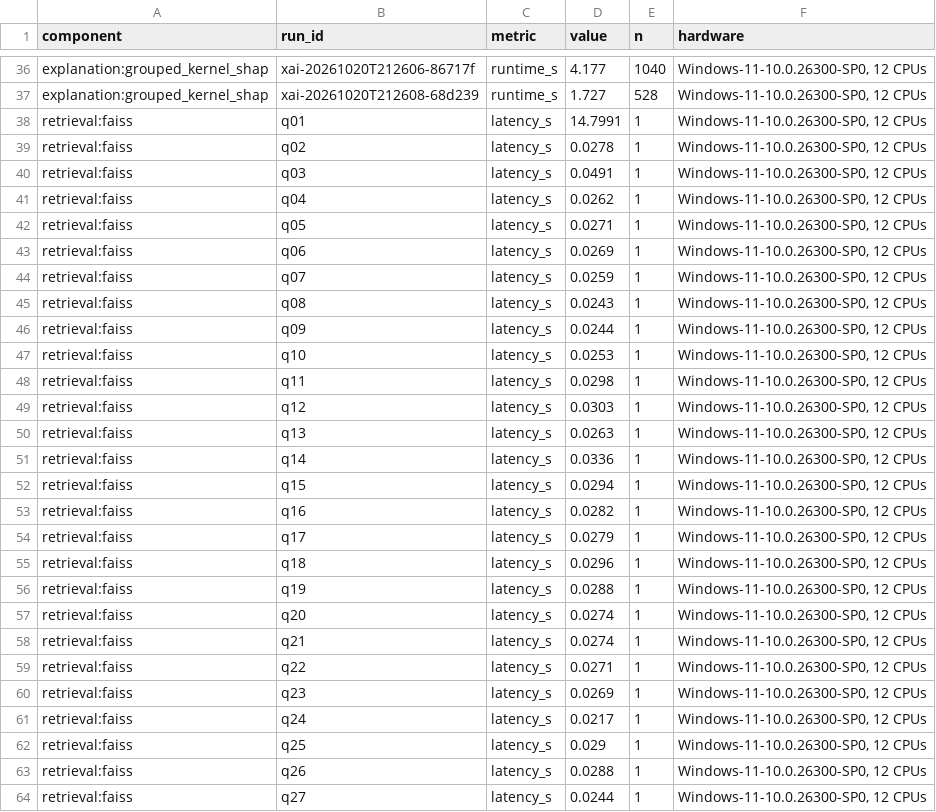
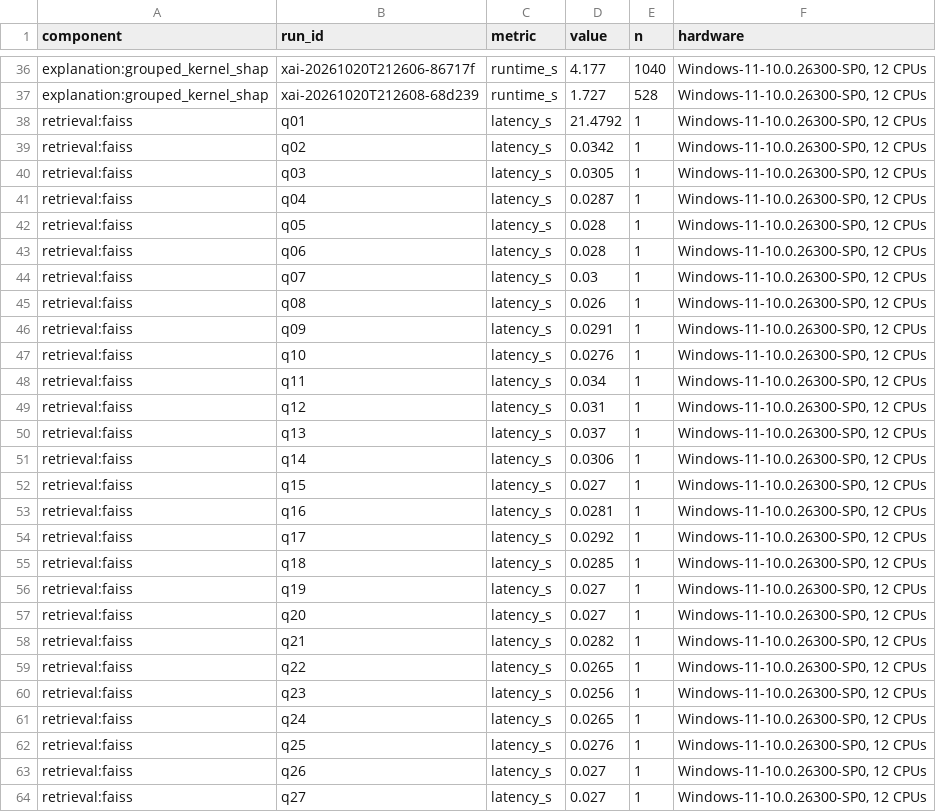
Before and after one commit to sricharansk/Major-Project, a CSV file: reports/experiments/runtime_metrics.csv, drawn as a sheet; only a part is shown, gaps mark what is left out; the diff covers the shown part only.

```diff
--- a/reports/experiments/runtime_metrics.csv
+++ b/reports/experiments/runtime_metrics.csv
@@ -37,28 +37,28 @@ explanation:grouped_kernel_shap,xai-20261020T212606-86717f,runtime_s,4.177,1040,
 explanation:grouped_kernel_shap,xai-20261020T212608-68d239,runtime_s,1.727,528,"Windows-11-10.0.26300-SP0, 12 CPUs"
-retrieval:faiss,q01,latency_s,14.7991,1,"Windows-11-10.0.26300-SP0, 12 CPUs"
-retrieval:faiss,q02,latency_s,0.0278,1,"Windows-11-10.0.26300-SP0, 12 CPUs"
-retrieval:faiss,q03,latency_s,0.0491,1,"Windows-11-10.0.26300-SP0, 12 CPUs"
-retrieval:faiss,q04,latency_s,0.0262,1,"Windows-11-10.0.26300-SP0, 12 CPUs"
-retrieval:faiss,q05,latency_s,0.0271,1,"Windows-11-10.0.26300-SP0, 12 CPUs"
-retrieval:faiss,q06,latency_s,0.0269,1,"Windows-11-10.0.26300-SP0, 12 CPUs"
-retrieval:faiss,q07,latency_s,0.0259,1,"Windows-11-10.0.26300-SP0, 12 CPUs"
-retrieval:faiss,q08,latency_s,0.0243,1,"Windows-11-10.0.26300-SP0, 12 CPUs"
-retrieval:faiss,q09,latency_s,0.0244,1,"Windows-11-10.0.26300-SP0, 12 CPUs"
-retrieval:faiss,q10,latency_s,0.0253,1,"Windows-11-10.0.26300-SP0, 12 CPUs"
-retrieval:faiss,q11,latency_s,0.0298,1,"Windows-11-10.0.26300-SP0, 12 CPUs"
-retrieval:faiss,q12,latency_s,0.0303,1,"Windows-11-10.0.26300-SP0, 12 CPUs"
-retrieval:faiss,q13,latency_s,0.0263,1,"Windows-11-10.0.26300-SP0, 12 CPUs"
-retrieval:faiss,q14,latency_s,0.0336,1,"Windows-11-10.0.26300-SP0, 12 CPUs"
-retrieval:faiss,q15,latency_s,0.0294,1,"Windows-11-10.0.26300-SP0, 12 CPUs"
-retrieval:faiss,q16,latency_s,0.0282,1,"Windows-11-10.0.26300-SP0, 12 CPUs"
-retrieval:faiss,q17,latency_s,0.0279,1,"Windows-11-10.0.26300-SP0, 12 CPUs"
-retrieval:faiss,q18,latency_s,0.0296,1,"Windows-11-10.0.26300-SP0, 12 CPUs"
-retrieval:faiss,q19,latency_s,0.0288,1,"Windows-11-10.0.26300-SP0, 12 CPUs"
-retrieval:faiss,q20,latency_s,0.0274,1,"Windows-11-10.0.26300-SP0, 12 CPUs"
-retrieval:faiss,q21,latency_s,0.0274,1,"Windows-11-10.0.26300-SP0, 12 CPUs"
-retrieval:faiss,q22,latency_s,0.0271,1,"Windows-11-10.0.26300-SP0, 12 CPUs"
-retrieval:faiss,q23,latency_s,0.0269,1,"Windows-11-10.0.26300-SP0, 12 CPUs"
-retrieval:faiss,q24,latency_s,0.0217,1,"Windows-11-10.0.26300-SP0, 12 CPUs"
-retrieval:faiss,q25,latency_s,0.029,1,"Windows-11-10.0.26300-SP0, 12 CPUs"
-retrieval:faiss,q26,latency_s,0.0288,1,"Windows-11-10.0.26300-SP0, 12 CPUs"
-retrieval:faiss,q27,latency_s,0.0244,1,"Windows-11-10.0.26300-SP0, 12 CPUs"
+retrieval:faiss,q01,latency_s,21.4792,1,"Windows-11-10.0.26300-SP0, 12 CPUs"
+retrieval:faiss,q02,latency_s,0.0342,1,"Windows-11-10.0.26300-SP0, 12 CPUs"
+retrieval:faiss,q03,latency_s,0.0305,1,"Windows-11-10.0.26300-SP0, 12 CPUs"
+retrieval:faiss,q04,latency_s,0.0287,1,"Windows-11-10.0.26300-SP0, 12 CPUs"
+retrieval:faiss,q05,latency_s,0.028,1,"Windows-11-10.0.26300-SP0, 12 CPUs"
+retrieval:faiss,q06,latency_s,0.028,1,"Windows-11-10.0.26300-SP0, 12 CPUs"
+retrieval:faiss,q07,latency_s,0.03,1,"Windows-11-10.0.26300-SP0, 12 CPUs"
+retrieval:faiss,q08,latency_s,0.026,1,"Windows-11-10.0.26300-SP0, 12 CPUs"
+retrieval:faiss,q09,latency_s,0.0291,1,"Windows-11-10.0.26300-SP0, 12 CPUs"
+retrieval:faiss,q10,latency_s,0.0276,1,"Windows-11-10.0.26300-SP0, 12 CPUs"
+retrieval:faiss,q11,latency_s,0.034,1,"Windows-11-10.0.26300-SP0, 12 CPUs"
+retrieval:faiss,q12,latency_s,0.031,1,"Windows-11-10.0.26300-SP0, 12 CPUs"
+retrieval:faiss,q13,latency_s,0.037,1,"Windows-11-10.0.26300-SP0, 12 CPUs"
+retrieval:faiss,q14,latency_s,0.0306,1,"Windows-11-10.0.26300-SP0, 12 CPUs"
+retrieval:faiss,q15,latency_s,0.027,1,"Windows-11-10.0.26300-SP0, 12 CPUs"
+retrieval:faiss,q16,latency_s,0.0281,1,"Windows-11-10.0.26300-SP0, 12 CPUs"
+retrieval:faiss,q17,latency_s,0.0292,1,"Windows-11-10.0.26300-SP0, 12 CPUs"
+retrieval:faiss,q18,latency_s,0.0285,1,"Windows-11-10.0.26300-SP0, 12 CPUs"
+retrieval:faiss,q19,latency_s,0.027,1,"Windows-11-10.0.26300-SP0, 12 CPUs"
+retrieval:faiss,q20,latency_s,0.027,1,"Windows-11-10.0.26300-SP0, 12 CPUs"
+retrieval:faiss,q21,latency_s,0.0282,1,"Windows-11-10.0.26300-SP0, 12 CPUs"
+retrieval:faiss,q22,latency_s,0.0265,1,"Windows-11-10.0.26300-SP0, 12 CPUs"
+retrieval:faiss,q23,latency_s,0.0256,1,"Windows-11-10.0.26300-SP0, 12 CPUs"
+retrieval:faiss,q24,latency_s,0.0265,1,"Windows-11-10.0.26300-SP0, 12 CPUs"
+retrieval:faiss,q25,latency_s,0.0276,1,"Windows-11-10.0.26300-SP0, 12 CPUs"
+retrieval:faiss,q26,latency_s,0.027,1,"Windows-11-10.0.26300-SP0, 12 CPUs"
+retrieval:faiss,q27,latency_s,0.027,1,"Windows-11-10.0.26300-SP0, 12 CPUs"
```
Also changed, not shown: 1 edited cell elsewhere in this file, reports/experiments/retrieval_metrics.csv, reports/verification/evidence_registry.csv, 3 other files.
